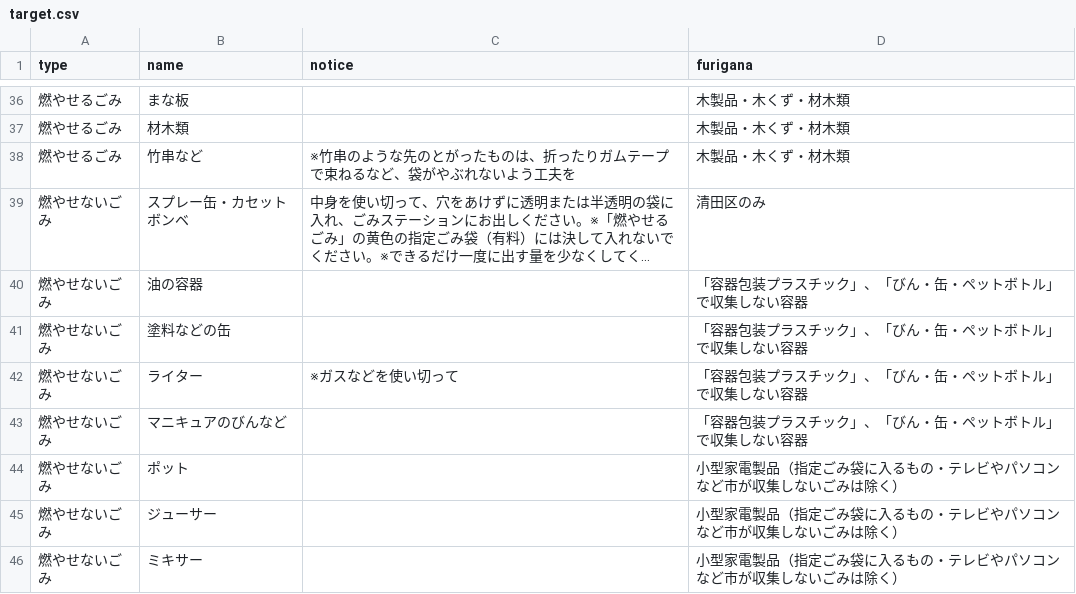
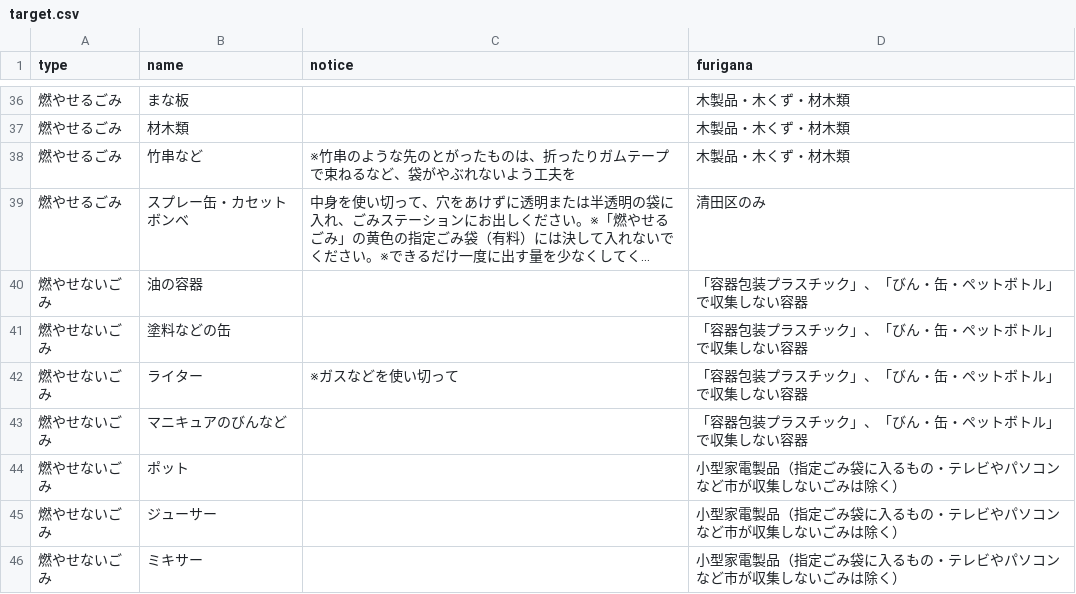
Before and after one commit to irasally/5374, a CSV file: data/target.csv, drawn as a sheet; only a part is shown, gaps mark what is left out; long unchanged cells end in …; the diff names each change by its address in the sheet, - before the commit and + after, or states it on an @@ line.

Commit message:
清田区の説明が「燃やせないごみ」に出ていた（正しくは燃やせるごみ）

```diff
--- a/data/target.csv
+++ b/data/target.csv
-A39 (type): 燃やせないごみ
+A39 (type): 燃やせるごみ
```
